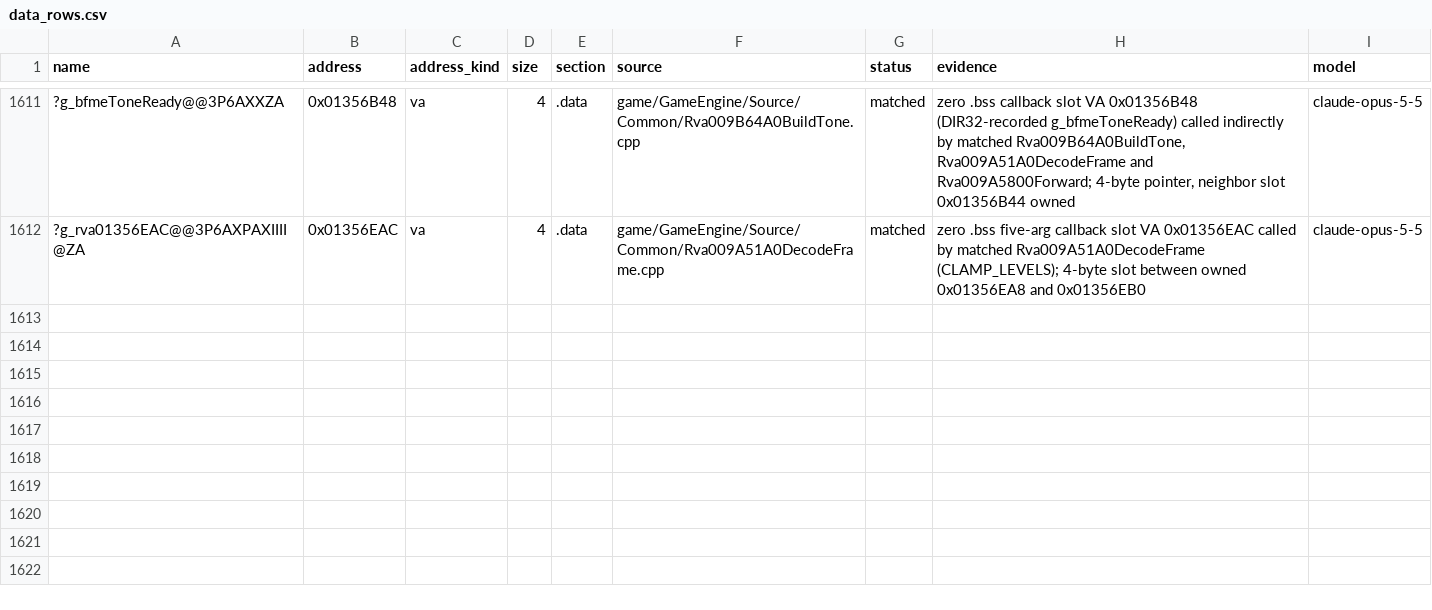
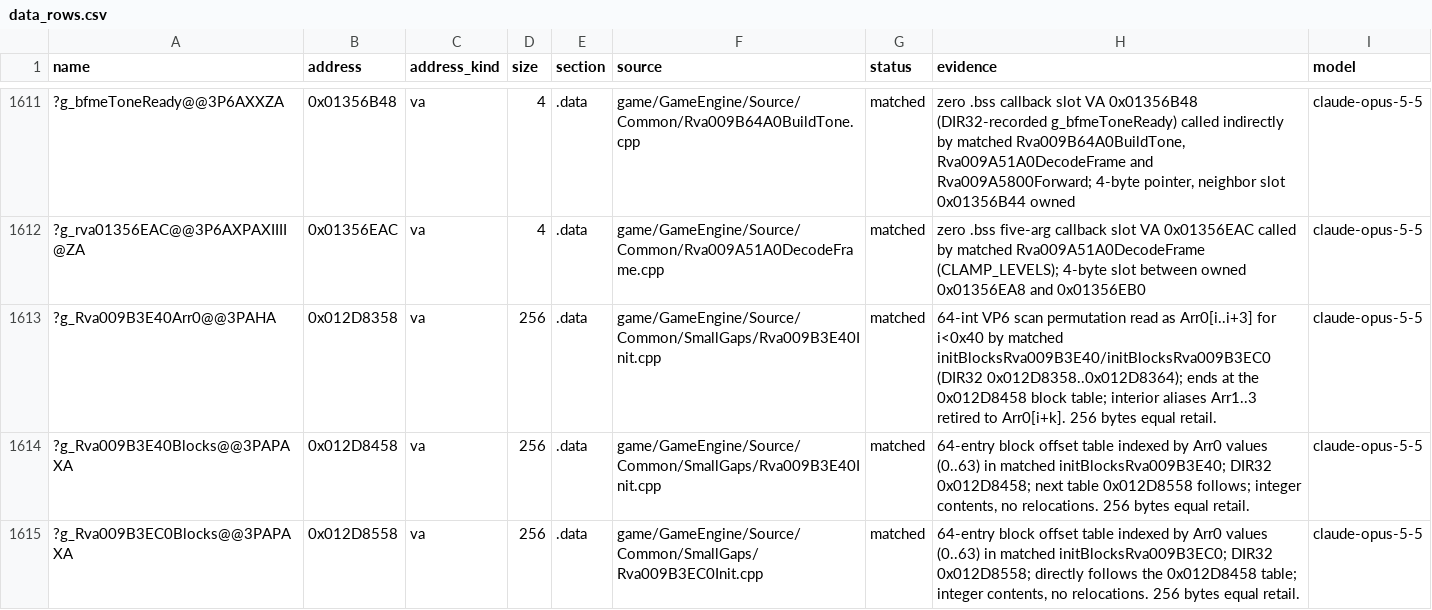
Before and after one commit to AA-plus/Open-BFME-1, a CSV file: targets/game/reverse/data_rows.csv, drawn as a sheet; only a part is shown, gaps mark what is left out; the diff names each change by its address in the sheet, - before the commit and + after, or states it on an @@ line.

```diff
--- a/targets/game/reverse/data_rows.csv
+++ b/targets/game/reverse/data_rows.csv
+row 1613: ?g_Rva009B3E40Arr0@@3PAHA | 0x012D8358 | va | 256 | .data | game/GameEngine/Source/Common/SmallGaps/Rva009B3E40Init.cpp | matched | 64-int VP6 scan permutation read as Arr0[i..i+3] for i<0x40 by matched initBlocksRva009B3E40/initBlocksRva009B3EC0 (DIR32 0x012D8358..0x012D8364); ends at the 0x012D8458 block table; interior aliases Arr1..3 retired to Arr0[i+k]. 256 bytes equal retail. | claude-opus-5-5
+row 1614: ?g_Rva009B3E40Blocks@@3PAPAXA | 0x012D8458 | va | 256 | .data | game/GameEngine/Source/Common/SmallGaps/Rva009B3E40Init.cpp | matched | 64-entry block offset table indexed by Arr0 values (0..63) in matched initBlocksRva009B3E40; DIR32 0x012D8458; next table 0x012D8558 follows; integer contents, no relocations. 256 bytes equal retail. | claude-opus-5-5
+row 1615: ?g_Rva009B3EC0Blocks@@3PAPAXA | 0x012D8558 | va | 256 | .data | game/GameEngine/Source/Common/SmallGaps/Rva009B3EC0Init.cpp | matched | 64-entry block offset table indexed by Arr0 values (0..63) in matched initBlocksRva009B3EC0; DIR32 0x012D8558; directly follows the 0x012D8458 table; integer contents, no relocations. 256 bytes equal retail. | claude-opus-5-5
```
Also changed, not shown: 3 other files.
